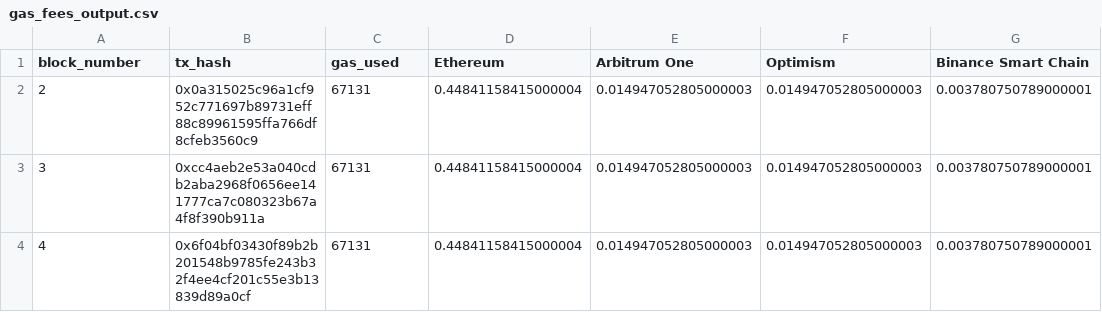
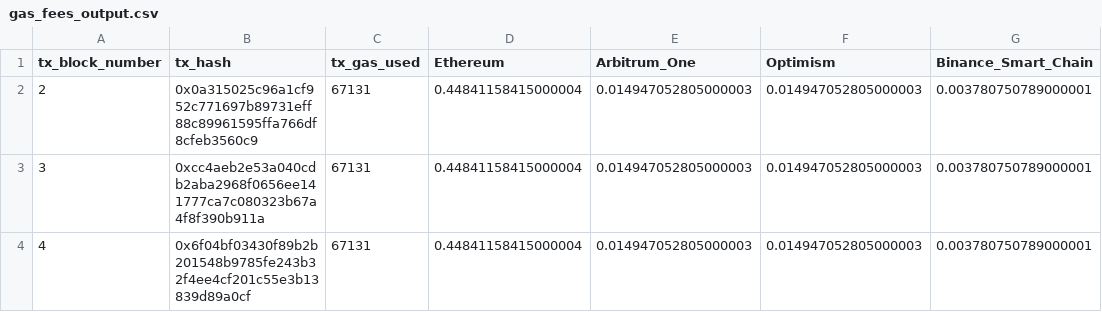
Before and after one commit to apwbs/CGS, a CSV file: testing/gas_fees_output.csv, drawn as a sheet; only a part is shown; the diff names each change by its address in the sheet, - before the commit and + after, or states it on an @@ line.

```diff
--- a/testing/gas_fees_output.csv
+++ b/testing/gas_fees_output.csv
-A1: block_number
+A1: tx_block_number
-C1: gas_used
+C1: tx_gas_used
-E1: Arbitrum One
+E1: Arbitrum_One
-G1: Binance Smart Chain
+G1: Binance_Smart_Chain
```
Also changed, not shown: 1 other file.
